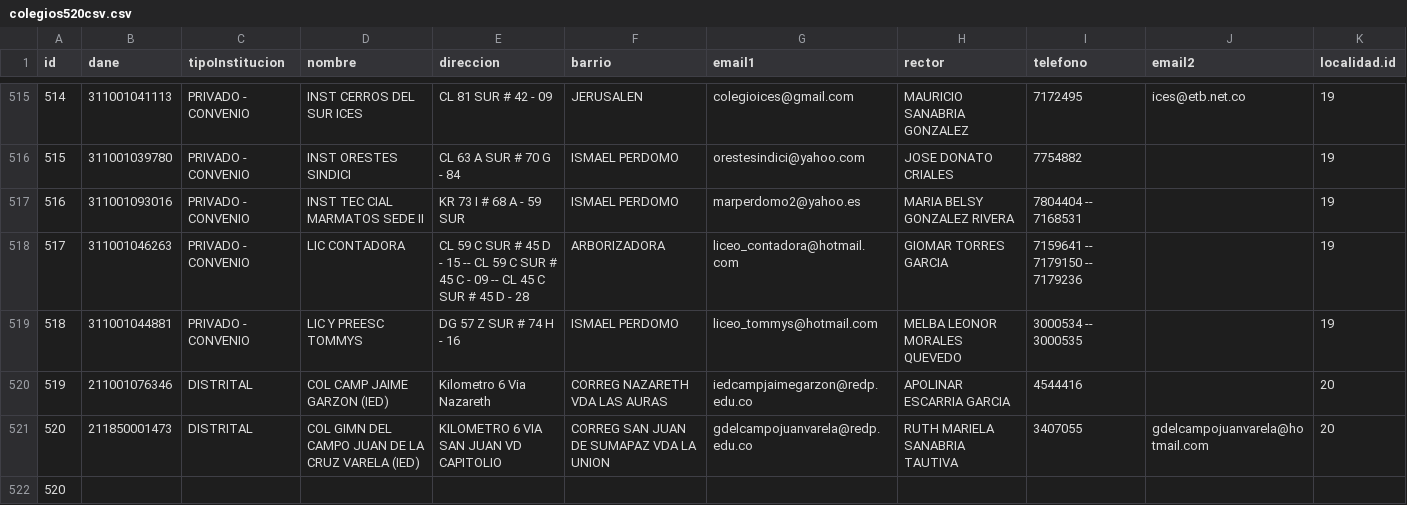
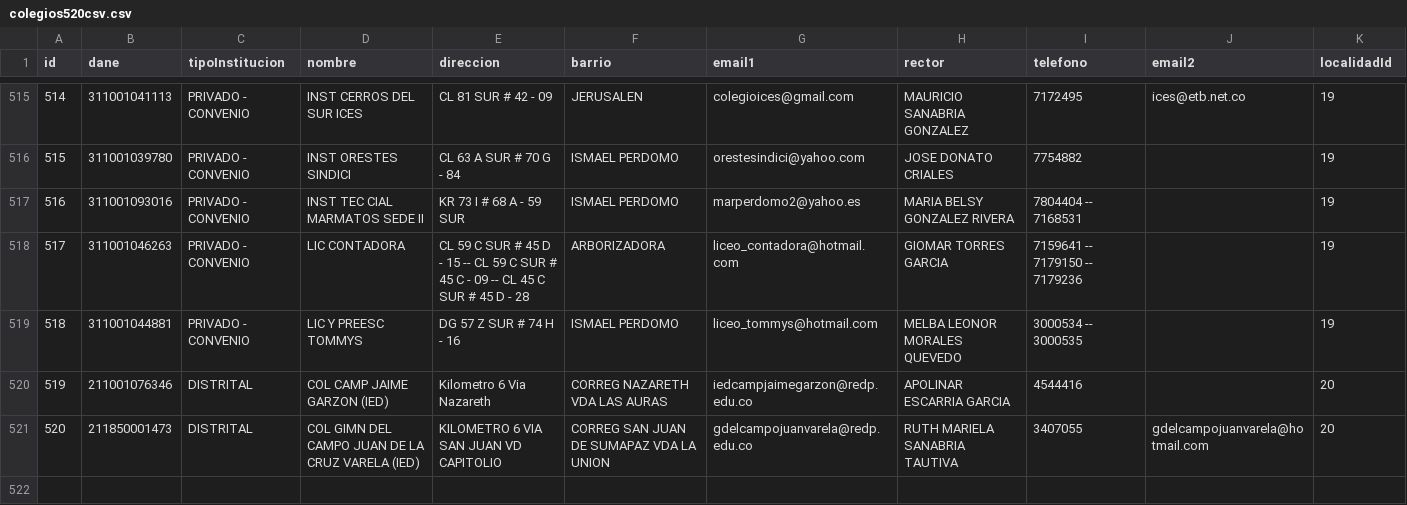
Before and after one commit to ElvertMora/clima_escolar, a CSV file: resources/colegios520csv.csv, drawn as a sheet; only a part is shown, gaps mark what is left out; the diff names each change by its address in the sheet, - before the commit and + after, or states it on an @@ line.

Commit message:
Corrige error de colegios520.csv, y de cargarColegios520()

```diff
--- a/resources/colegios520csv.csv
+++ b/resources/colegios520csv.csv
-K1: localidad.id
+K1: localidadId
-row 522: 520
```
Also changed, not shown: 3 other files.
